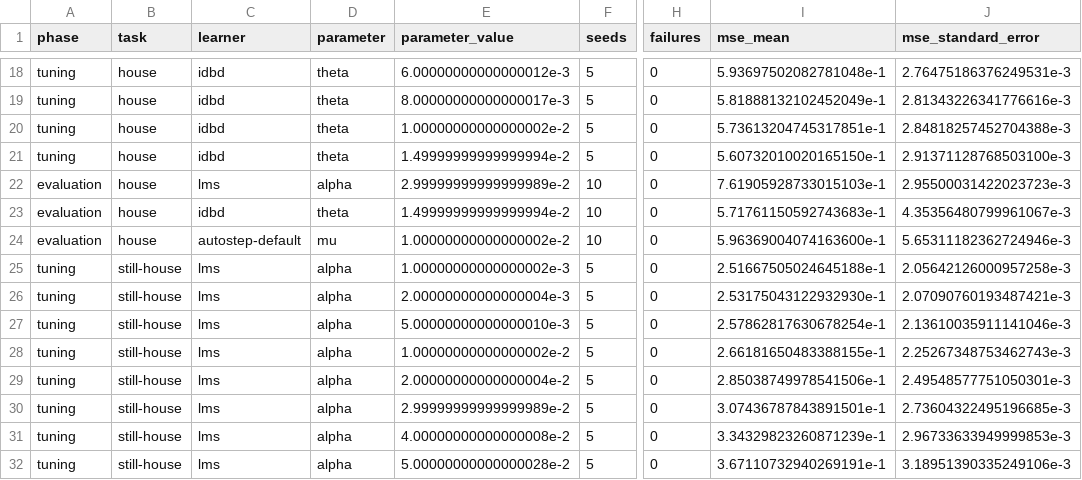
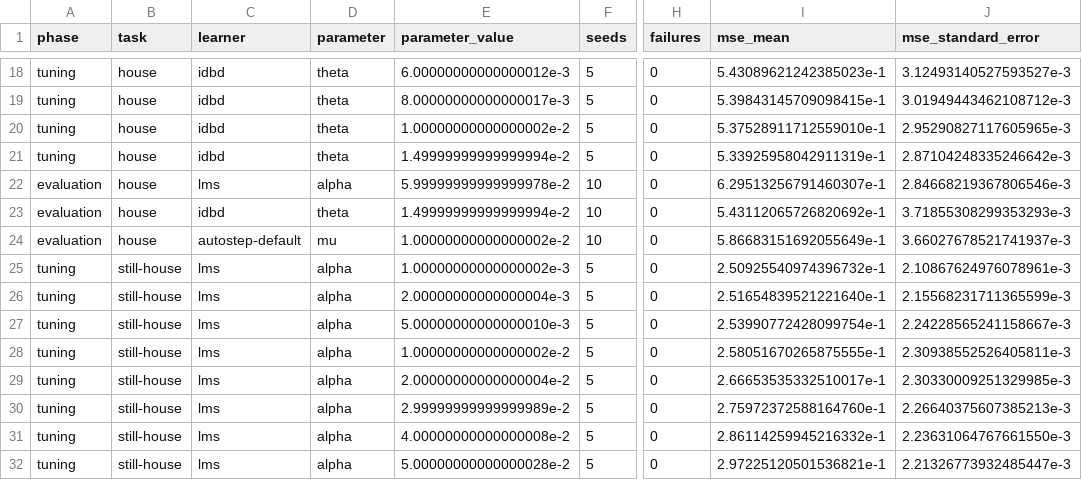
Before and after one commit to minikin/idbd, a CSV file: docs/results/house/summary.csv, drawn as a sheet; only a part is shown, gaps mark what is left out; the diff covers the shown part only; the diff names each change by its address in the sheet, - before the commit and + after, or states it on an @@ line.

```diff
--- a/docs/results/house/summary.csv
+++ b/docs/results/house/summary.csv
-I18 (mse_mean): 5.93697502082781048e-1
+I18 (mse_mean): 5.43089621242385023e-1
-J18 (mse_standard_error): 2.76475186376249531e-3
+J18 (mse_standard_error): 3.12493140527593527e-3
-I19 (mse_mean): 5.81888132102452049e-1
+I19 (mse_mean): 5.39843145709098415e-1
-J19 (mse_standard_error): 2.81343226341776616e-3
+J19 (mse_standard_error): 3.01949443462108712e-3
-I20 (mse_mean): 5.73613204745317851e-1
+I20 (mse_mean): 5.37528911712559010e-1
-J20 (mse_standard_error): 2.84818257452704388e-3
+J20 (mse_standard_error): 2.95290827117605965e-3
-I21 (mse_mean): 5.60732010020165150e-1
+I21 (mse_mean): 5.33925958042911319e-1
-J21 (mse_standard_error): 2.91371128768503100e-3
+J21 (mse_standard_error): 2.87104248335246642e-3
-E22 (parameter_value): 2.99999999999999989e-2
+E22 (parameter_value): 5.99999999999999978e-2
-I22 (mse_mean): 7.61905928733015103e-1
+I22 (mse_mean): 6.29513256791460307e-1
-J22 (mse_standard_error): 2.95500031422023723e-3
+J22 (mse_standard_error): 2.84668219367806546e-3
-I23 (mse_mean): 5.71761150592743683e-1
+I23 (mse_mean): 5.43112065726820692e-1
-J23 (mse_standard_error): 4.35356480799961067e-3
+J23 (mse_standard_error): 3.71855308299353293e-3
-I24 (mse_mean): 5.96369004074163600e-1
+I24 (mse_mean): 5.86683151692055649e-1
-J24 (mse_standard_error): 5.65311182362724946e-3
+J24 (mse_standard_error): 3.66027678521741937e-3
-I25 (mse_mean): 2.51667505024645188e-1
+I25 (mse_mean): 2.50925540974396732e-1
-J25 (mse_standard_error): 2.05642126000957258e-3
+J25 (mse_standard_error): 2.10867624976078961e-3
-I26 (mse_mean): 2.53175043122932930e-1
+I26 (mse_mean): 2.51654839521221640e-1
-J26 (mse_standard_error): 2.07090760193487421e-3
+J26 (mse_standard_error): 2.15568231711365599e-3
-I27 (mse_mean): 2.57862817630678254e-1
+I27 (mse_mean): 2.53990772428099754e-1
-J27 (mse_standard_error): 2.13610035911141046e-3
+J27 (mse_standard_error): 2.24228565241158667e-3
-I28 (mse_mean): 2.66181650483388155e-1
+I28 (mse_mean): 2.58051670265875555e-1
-J28 (mse_standard_error): 2.25267348753462743e-3
+J28 (mse_standard_error): 2.30938552526405811e-3
-I29 (mse_mean): 2.85038749978541506e-1
+I29 (mse_mean): 2.66653535332510017e-1
-J29 (mse_standard_error): 2.49548577751050301e-3
+J29 (mse_standard_error): 2.30330009251329985e-3
-I30 (mse_mean): 3.07436787843891501e-1
+I30 (mse_mean): 2.75972372588164760e-1
-J30 (mse_standard_error): 2.73604322495196685e-3
+J30 (mse_standard_error): 2.26640375607385213e-3
-I31 (mse_mean): 3.34329823260871239e-1
+I31 (mse_mean): 2.86114259945216332e-1
-J31 (mse_standard_error): 2.96733633949999853e-3
+J31 (mse_standard_error): 2.23631064767661550e-3
-I32 (mse_mean): 3.67110732940269191e-1
+I32 (mse_mean): 2.97225120501536821e-1
-J32 (mse_standard_error): 3.18951390335249106e-3
+J32 (mse_standard_error): 2.21326773932485447e-3
```
Also changed, not shown: 62 edited cells elsewhere in this file, docs/results/house/raw.csv, docs/results/house/step-sizes.csv, 8 other files.
